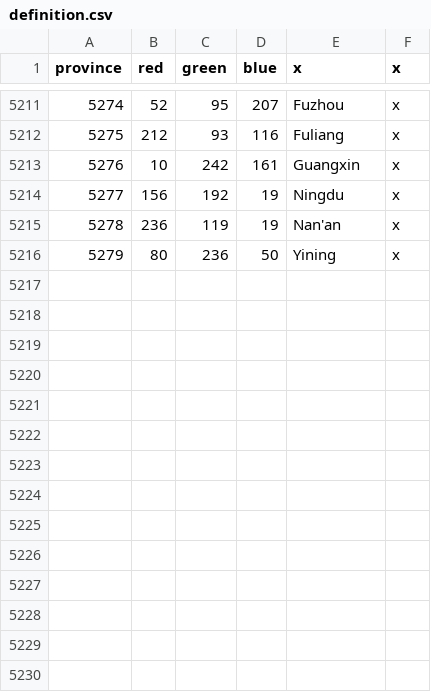
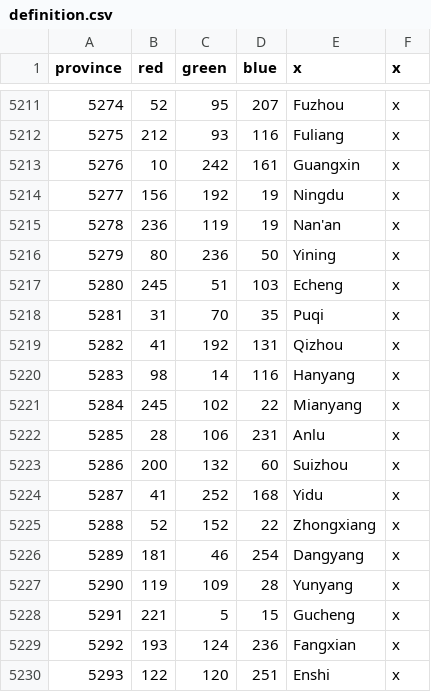
Before and after one commit to Cccc-owo/HuaxiaUniversalis, a CSV file: HU/map/definition.csv, drawn as a sheet; only a part is shown, gaps mark what is left out; the diff names each change by its address in the sheet, - before the commit and + after, or states it on an @@ line.

```diff
--- a/HU/map/definition.csv
+++ b/HU/map/definition.csv
+row 5217: 5280 | 245 | 51 | 103 | Echeng | x
+row 5218: 5281 | 31 | 70 | 35 | Puqi | x
+row 5219: 5282 | 41 | 192 | 131 | Qizhou | x
+row 5220: 5283 | 98 | 14 | 116 | Hanyang | x
+row 5221: 5284 | 245 | 102 | 22 | Mianyang | x
+row 5222: 5285 | 28 | 106 | 231 | Anlu | x
+row 5223: 5286 | 200 | 132 | 60 | Suizhou | x
+row 5224: 5287 | 41 | 252 | 168 | Yidu | x
+row 5225: 5288 | 52 | 152 | 22 | Zhongxiang | x
+row 5226: 5289 | 181 | 46 | 254 | Dangyang | x
+row 5227: 5290 | 119 | 109 | 28 | Yunyang | x
+row 5228: 5291 | 221 | 5 | 15 | Gucheng | x
+row 5229: 5292 | 193 | 124 | 236 | Fangxian | x
+row 5230: 5293 | 122 | 120 | 251 | Enshi | x
```
Also changed, not shown: 5 other files.
